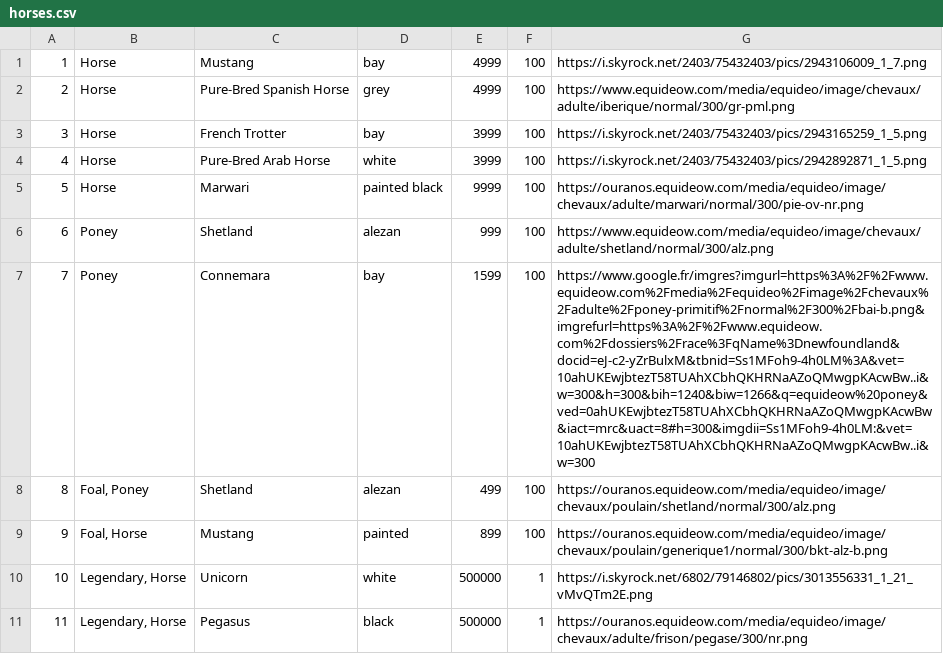
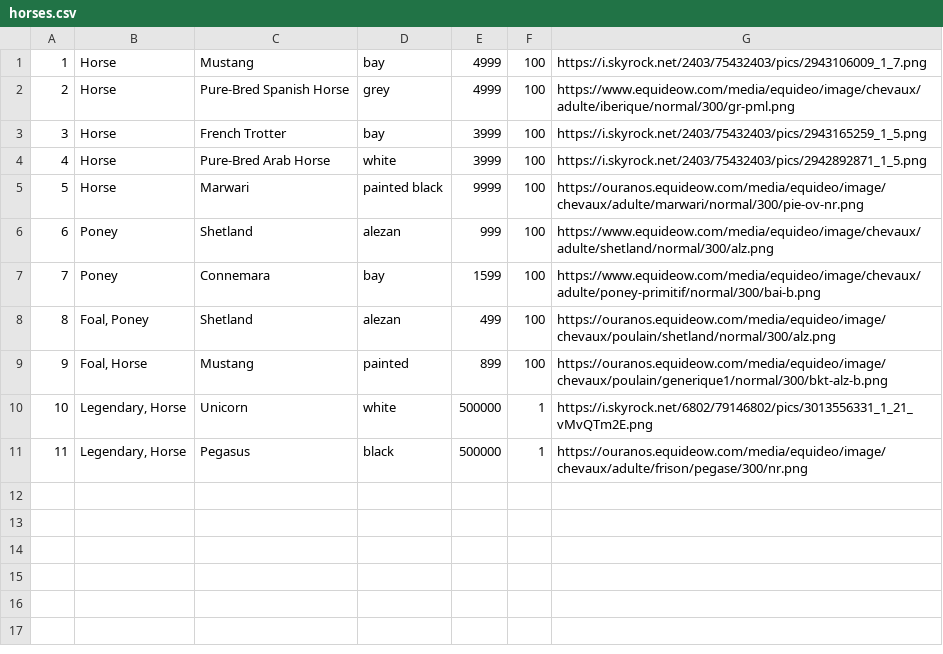
Before and after one commit to curquiza/42_Rush00_PHP, a CSV file: bdd/horses.csv, drawn as a sheet.

```diff
--- a/bdd/horses.csv
+++ b/bdd/horses.csv
@@ -6,3 +6,3 @@
 6,Poney,Shetland,alezan,999,100,https://www.equideow.com/media/equideo/image/chevaux/adulte/shetland/normal/300/alz.png
-7,Poney,Connemara,bay,1599,100,https://www.google.fr/imgres?imgurl=https%3A%2F%2Fwww.equideow.com%2Fmedia%2Fequideo%2Fimage%2Fchevaux%2Fadulte%2Fponey-primitif%2Fnormal%2F300%2Fbai-b.png&imgrefurl=https%3A%2F%2Fwww.equideow.com%2Fdossiers%2Frace%3FqName%3Dnewfoundland&docid=eJ-c2-yZrBulxM&tbnid=Ss1MFoh9-4h0LM%3A&vet=10ahUKEwjbtezT58TUAhXCbhQKHRNaAZoQMwgpKAcwBw..i&w=300&h=300&bih=1240&biw=1266&q=equideow%20poney&ved=0ahUKEwjbtezT58TUAhXCbhQKHRNaAZoQMwgpKAcwBw&iact=mrc&uact=8#h=300&imgdii=Ss1MFoh9-4h0LM:&vet=10ahUKEwjbtezT58TUAhXCbhQKHRNaAZoQMwgpKAcwBw..i&w=300
+7,Poney,Connemara,bay,1599,100,https://www.equideow.com/media/equideo/image/chevaux/adulte/poney-primitif/normal/300/bai-b.png
 8,"Foal, Poney",Shetland,alezan,499,100,https://ouranos.equideow.com/media/equideo/image/chevaux/poulain/shetland/normal/300/alz.png
```
Also changed, not shown: 5 other files.
